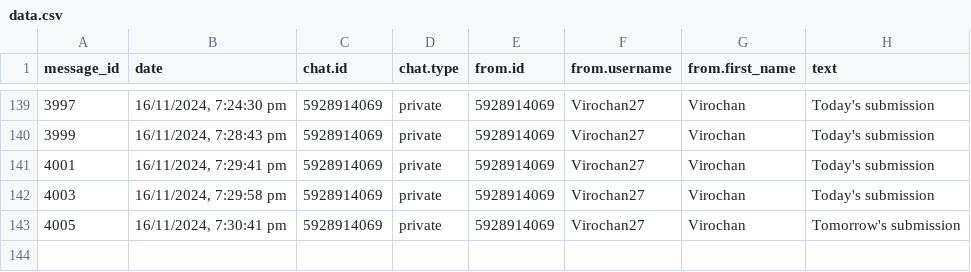
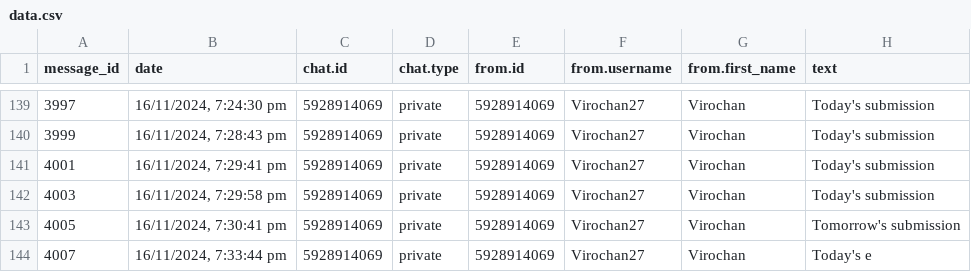
Before and after one commit to 01SU22AI000/abcd, a CSV file: data.csv, drawn as a sheet; only a part is shown, gaps mark what is left out; the diff names each change by its address in the sheet, - before the commit and + after, or states it on an @@ line.

Commit message:
Update data.csv with new data

```diff
--- a/data.csv
+++ b/data.csv
+row 144: 4007 | 16/11/2024, 7:33:44 pm | 5928914069 | private | 5928914069 | Virochan27 | Virochan | Today's e
```
